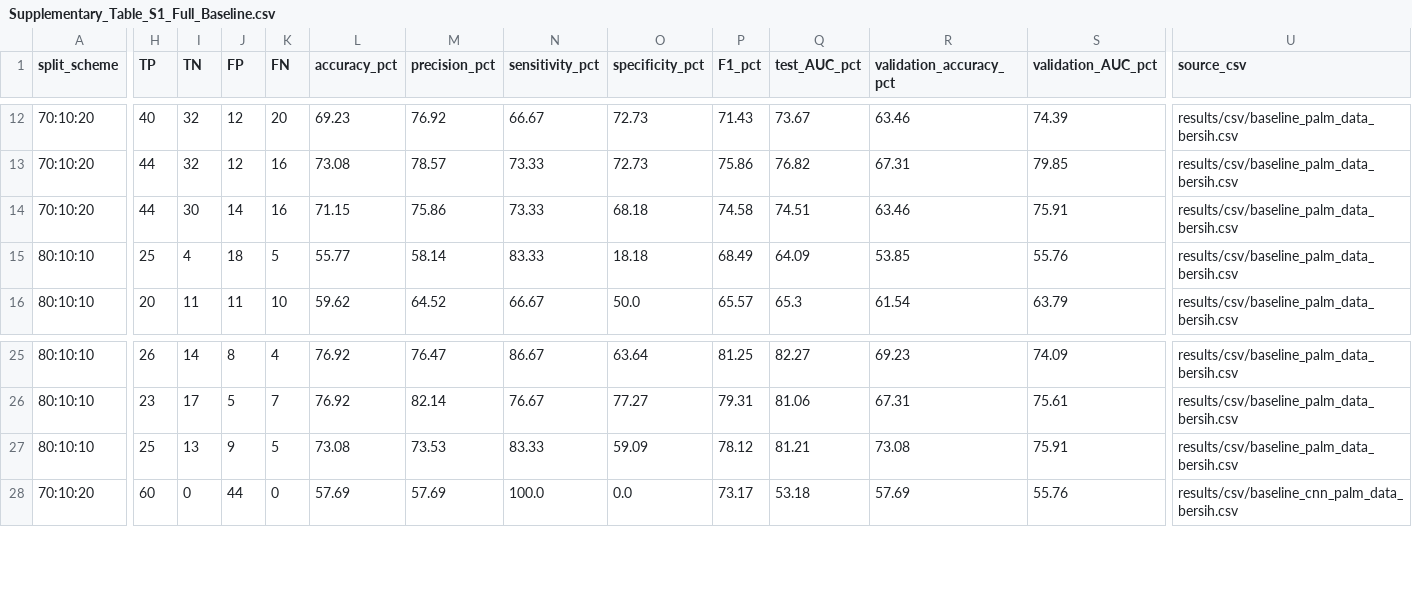
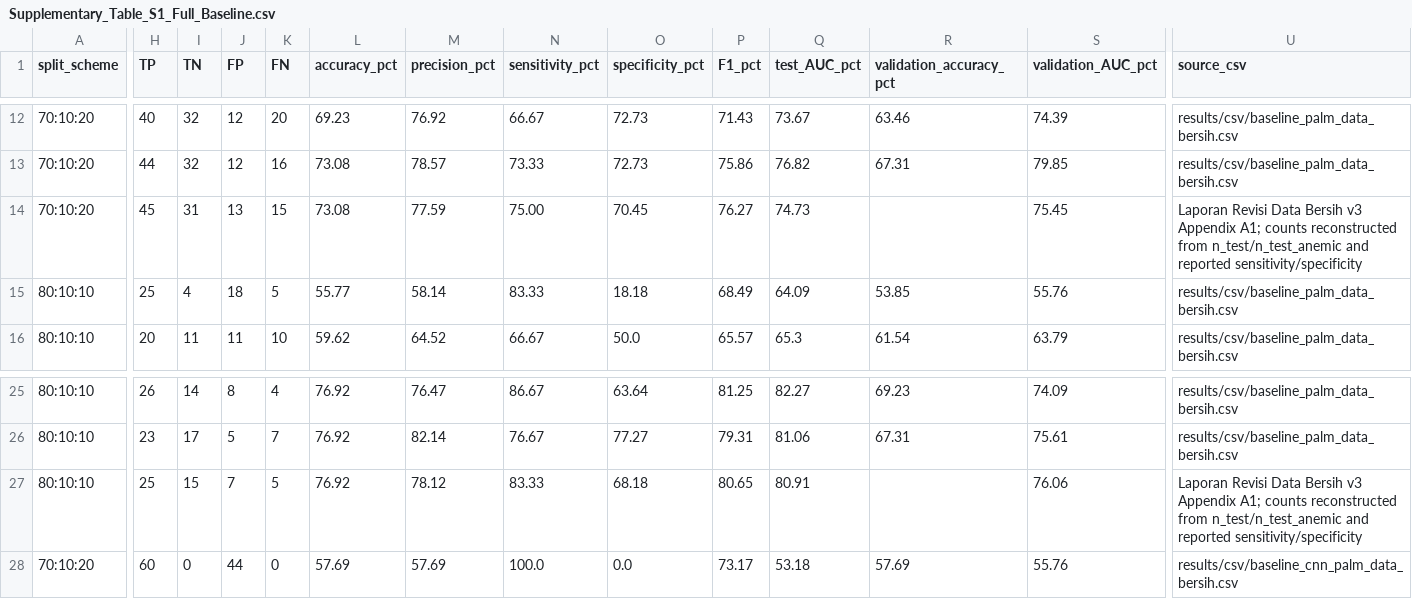
Before and after one commit to elzayn000/dl-deteksi-anemia, a CSV file: supplementary/Supplementary_Table_S1_Full_Baseline.csv, drawn as a sheet; only a part is shown, gaps mark what is left out; the diff names each change by its address in the sheet, - before the commit and + after, or states it on an @@ line.

Commit message:
Align repository with final anemia manuscript
Synchronize manuscript table exports, full baseline supplementary data, notebook outputs, statistical corrections, and repository documentation with the 9 November 2026 draft and final experiment report. Preserve prior computational baseline output for provenance.

```diff
--- a/supplementary/Supplementary_Table_S1_Full_Baseline.csv
+++ b/supplementary/Supplementary_Table_S1_Full_Baseline.csv
-H14 (TP): 44
+H14 (TP): 45
-I14 (TN): 30
+I14 (TN): 31
-J14 (FP): 14
+J14 (FP): 13
-K14 (FN): 16
+K14 (FN): 15
-L14 (accuracy_pct): 71.15
+L14 (accuracy_pct): 73.08
-M14 (precision_pct): 75.86
+M14 (precision_pct): 77.59
-N14 (sensitivity_pct): 73.33
+N14 (sensitivity_pct): 75.00
-O14 (specificity_pct): 68.18
+O14 (specificity_pct): 70.45
-P14 (F1_pct): 74.58
+P14 (F1_pct): 76.27
-Q14 (test_AUC_pct): 74.51
+Q14 (test_AUC_pct): 74.73
-R14 (validation_accuracy_pct): 63.46
+R14 (validation_accuracy_pct): (empty)
-S14 (validation_AUC_pct): 75.91
+S14 (validation_AUC_pct): 75.45
-U14 (source_csv): results/csv/baseline_palm_data_bersih.csv
+U14 (source_csv): Laporan Revisi Data Bersih v3 Appendix A1; counts reconstructed from n_test/n_test_anemic and reported sensitivity/specificity
-I27 (TN): 13
+I27 (TN): 15
-J27 (FP): 9
+J27 (FP): 7
-L27 (accuracy_pct): 73.08
+L27 (accuracy_pct): 76.92
-M27 (precision_pct): 73.53
+M27 (precision_pct): 78.12
-O27 (specificity_pct): 59.09
+O27 (specificity_pct): 68.18
-P27 (F1_pct): 78.12
+P27 (F1_pct): 80.65
-Q27 (test_AUC_pct): 81.21
+Q27 (test_AUC_pct): 80.91
-R27 (validation_accuracy_pct): 73.08
+R27 (validation_accuracy_pct): (empty)
-S27 (validation_AUC_pct): 75.91
+S27 (validation_AUC_pct): 76.06
-U27 (source_csv): results/csv/baseline_palm_data_bersih.csv
+U27 (source_csv): Laporan Revisi Data Bersih v3 Appendix A1; counts reconstructed from n_test/n_test_anemic and reported sensitivity/specificity
```
Also changed, not shown: results/csv/ablasi_cv_perbandingan.csv, results/csv/baseline_palm_data_bersih.csv, 22 other files.
